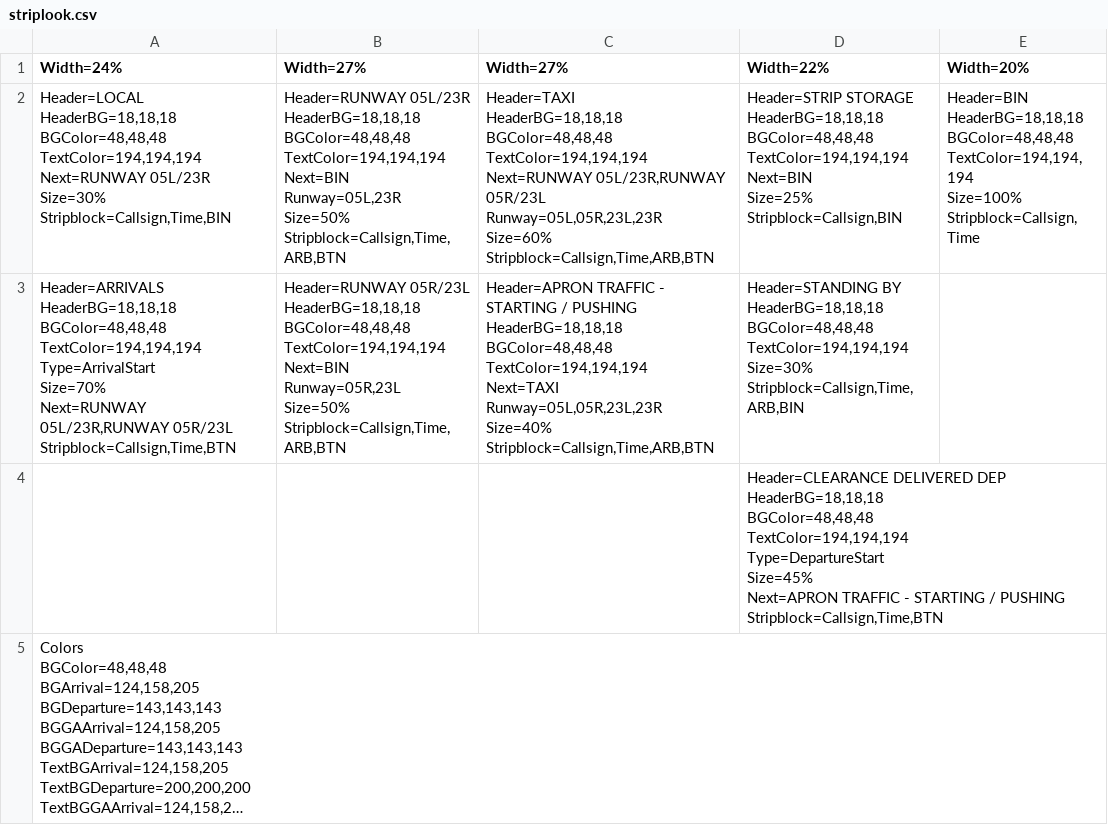
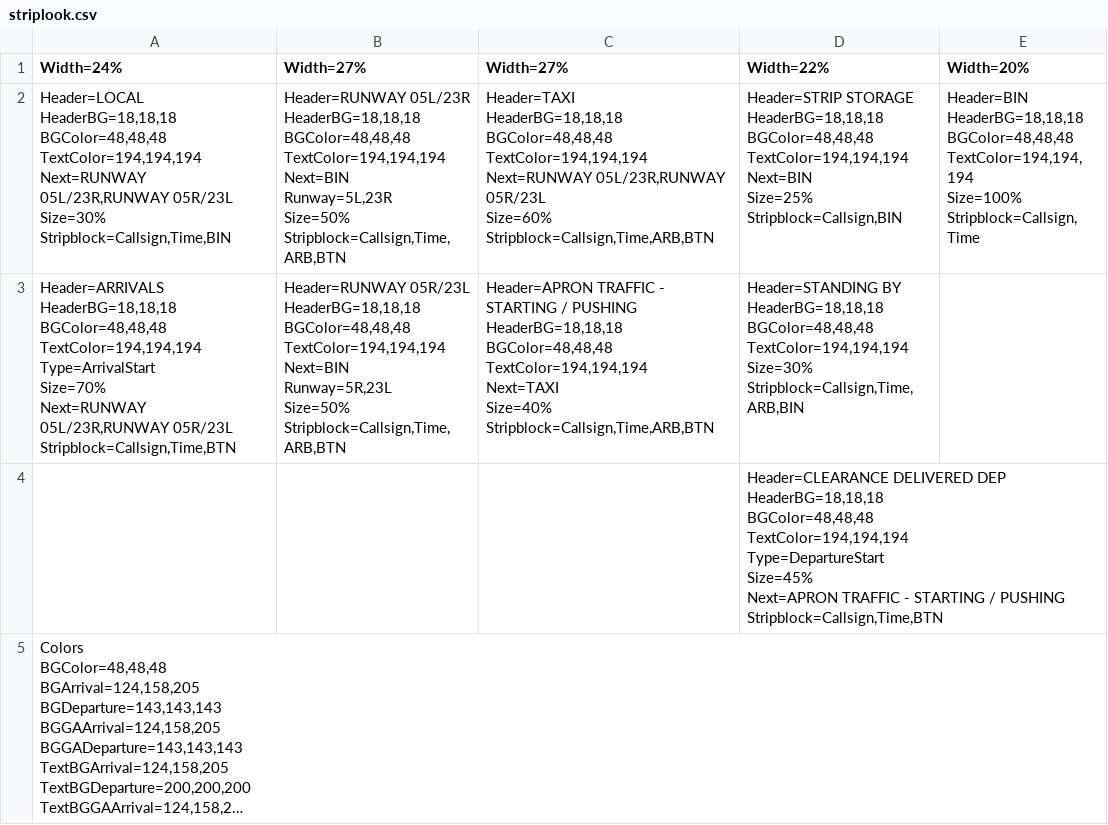
Before and after one commit to derl30n/tower3, a CSV file: Airports/KRDU/instruments/new/striplook.csv, drawn as a sheet; long unchanged cells end in ….

```diff
--- a/Airports/KRDU/instruments/new/striplook.csv
+++ b/Airports/KRDU/instruments/new/striplook.csv
@@ -1,61 +1,59 @@
 Width=24%,Width=27%,Width=27%,Width=22%,Width=20%
-"Header=LOCAL
-HeaderBG=18,18,18
-BGColor=48,48,48
-TextColor=194,194,194
-Next=RUNWAY 05L/23R
-Size=30%
-Stripblock=Callsign,Time,BIN","Header=RUNWAY 05L/23R
-HeaderBG=18,18,18
-BGColor=48,48,48
-TextColor=194,194,194
-Next=BIN
-Runway=05L,23R
-Size=50%
-Stripblock=Callsign,Time,ARB,BTN","Header=TAXI
-HeaderBG=18,18,18
-BGColor=48,48,48
-TextColor=194,194,194
-Next=RUNWAY 05L/23R,RUNWAY 05R/23L
-Runway=05L,05R,23L,23R
-Size=60%
-Stripblock=Callsign,Time,ARB,BTN","Header=STRIP STORAGE
-HeaderBG=18,18,18
-BGColor=48,48,48
-TextColor=194,194,194
-Next=BIN
-Size=25%
-Stripblock=Callsign,BIN","Header=BIN
-HeaderBG=18,18,18
-BGColor=48,48,48
-TextColor=194,194,194
-Size=100%
-Stripblock=Callsign,Time"
-"Header=ARRIVALS
-HeaderBG=18,18,18
-BGColor=48,48,48
-TextColor=194,194,194
-Type=ArrivalStart
-Size=70%
-Next=RUNWAY 05L/23R,RUNWAY 05R/23L
-Stripblock=Callsign,Time,BTN","Header=RUNWAY 05R/23L
-HeaderBG=18,18,18
-BGColor=48,48,48
-TextColor=194,194,194
-Next=BIN
-Runway=05R,23L
-Size=50%
-Stripblock=Callsign,Time,ARB,BTN","Header=APRON TRAFFIC - STARTING / PUSHING
-HeaderBG=18,18,18
-BGColor=48,48,48
-TextColor=194,194,194
-Next=TAXI
-Runway=05L,05R,23L,23R
-Size=40%
-Stripblock=Callsign,Time,ARB,BTN","Header=STANDING BY
-HeaderBG=18,18,18
-BGColor=48,48,48
-TextColor=194,194,194
-Size=30%
-Stripblock=Callsign,Time,ARB,BIN",
+"Header=LOCAL
+HeaderBG=18,18,18
+BGColor=48,48,48
+TextColor=194,194,194
+Next=RUNWAY 05L/23R,RUNWAY 05R/23L
+Size=30%
+Stripblock=Callsign,Time,BIN","Header=RUNWAY 05L/23R
+HeaderBG=18,18,18
+BGColor=48,48,48
+TextColor=194,194,194
+Next=BIN
+Runway=5L,23R
+Size=50%
+Stripblock=Callsign,Time,ARB,BTN","Header=TAXI
+HeaderBG=18,18,18
+BGColor=48,48,48
+TextColor=194,194,194
+Next=RUNWAY 05L/23R,RUNWAY 05R/23L
+Size=60%
+Stripblock=Callsign,Time,ARB,BTN","Header=STRIP STORAGE
+HeaderBG=18,18,18
+BGColor=48,48,48
+TextColor=194,194,194
+Next=BIN
+Size=25%
+Stripblock=Callsign,BIN","Header=BIN
+HeaderBG=18,18,18
+BGColor=48,48,48
+TextColor=194,194,194
+Size=100%
+Stripblock=Callsign,Time"
+"Header=ARRIVALS
+HeaderBG=18,18,18
+BGColor=48,48,48
+TextColor=194,194,194
+Type=ArrivalStart
+Size=70%
+Next=RUNWAY 05L/23R,RUNWAY 05R/23L
+Stripblock=Callsign,Time,BTN","Header=RUNWAY 05R/23L
+HeaderBG=18,18,18
+BGColor=48,48,48
+TextColor=194,194,194
+Next=BIN
+Runway=5R,23L
+Size=50%
+Stripblock=Callsign,Time,ARB,BTN","Header=APRON TRAFFIC - STARTING / PUSHING
+HeaderBG=18,18,18
+BGColor=48,48,48
+TextColor=194,194,194
+Next=TAXI
+Size=40%
+Stripblock=Callsign,Time,ARB,BTN","Header=STANDING BY
+HeaderBG=18,18,18
+BGColor=48,48,48
+TextColor=194,194,194
+Size=30%
+Stripblock=Callsign,Time,ARB,BIN",
 ,,,"Header=CLEARANCE DELIVERED DEP
```
Also changed, not shown: Airports/KRDU/databases/custom/schedule.csv, Airports/KRDU/instruments/new/weatherlook.csv, 10 other files.
